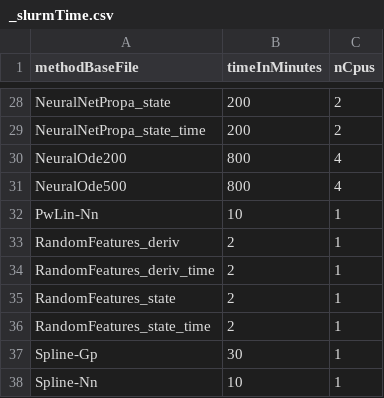
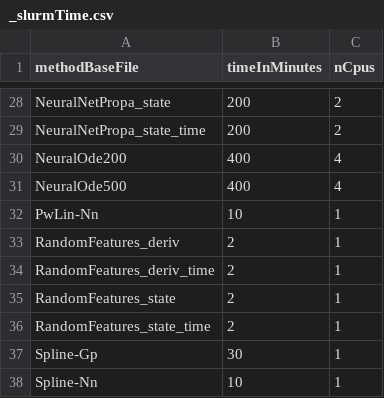
Before and after one commit to chroetz/DEEBextras, a CSV file: DbLorenz/hyper/_slurmTime.csv, drawn as a sheet; only a part is shown, gaps mark what is left out.

```diff
--- a/DbLorenz/hyper/_slurmTime.csv
+++ b/DbLorenz/hyper/_slurmTime.csv
@@ -29,4 +29,4 @@ NeuralNetPropa_state,200,2
 NeuralNetPropa_state_time,200,2
-NeuralOde200,800,4
-NeuralOde500,800,4
+NeuralOde200,400,4
+NeuralOde500,400,4
 PwLin-Nn,10,1
```
Also changed, not shown: 1 other file.
